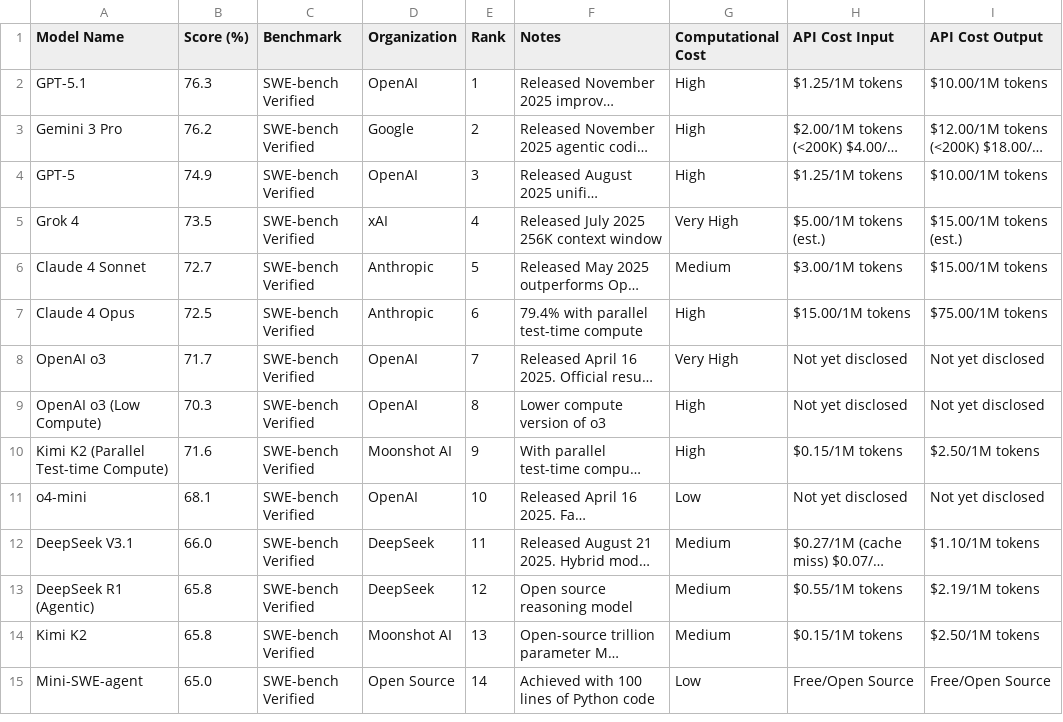
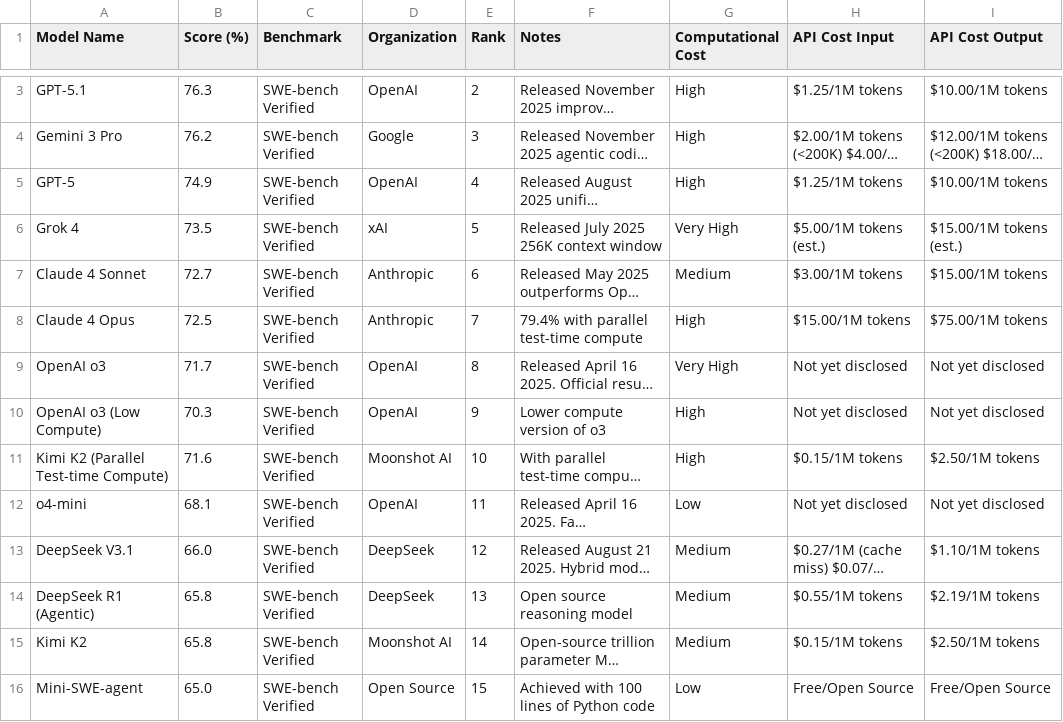
Before and after one commit to dendron542/SWE_benchmarks_info, a CSV file: swe_bench_ranking.csv, drawn as a sheet; only a part is shown, gaps mark what is left out; long unchanged cells end in …; addresses are those after the commit; the diff covers the shown part only; the diff names each change by its address in the sheet, - before the commit and + after, or states it on an @@ line.

```diff
--- a/swe_bench_ranking.csv
+++ b/swe_bench_ranking.csv
-E3 (Rank): 1
+E3 (Rank): 2
-E4 (Rank): 2
+E4 (Rank): 3
-E5 (Rank): 3
+E5 (Rank): 4
-E6 (Rank): 4
+E6 (Rank): 5
-E7 (Rank): 5
+E7 (Rank): 6
-E8 (Rank): 6
+E8 (Rank): 7
-E9 (Rank): 7
+E9 (Rank): 8
-E10 (Rank): 8
+E10 (Rank): 9
-E11 (Rank): 9
+E11 (Rank): 10
-E12 (Rank): 10
+E12 (Rank): 11
-E13 (Rank): 11
+E13 (Rank): 12
-E14 (Rank): 12
+E14 (Rank): 13
-E15 (Rank): 13
+E15 (Rank): 14
-E16 (Rank): 14
+E16 (Rank): 15
```
Also changed, not shown: 1 added row and 13 edited cells elsewhere in this file, 2 other files.
